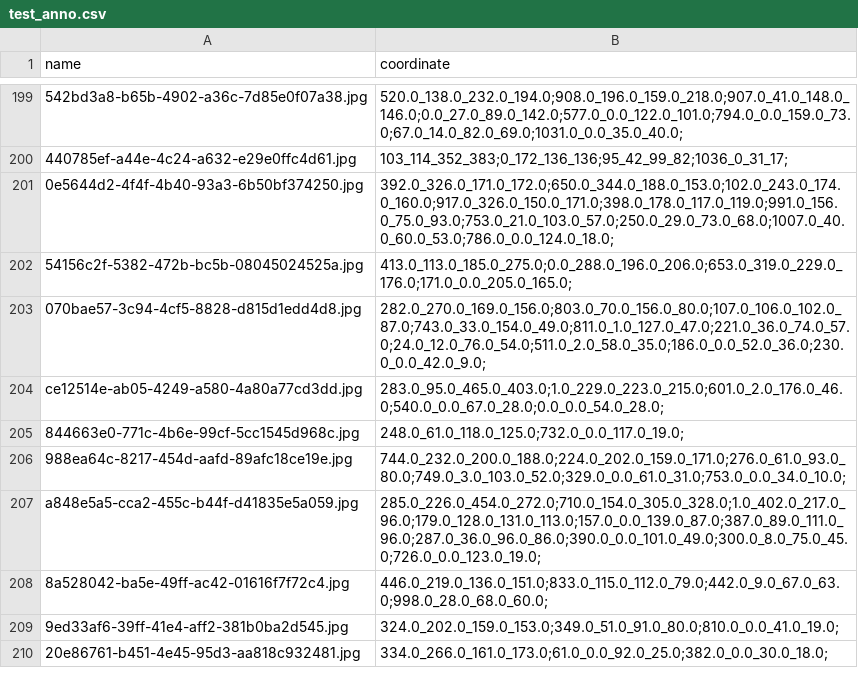
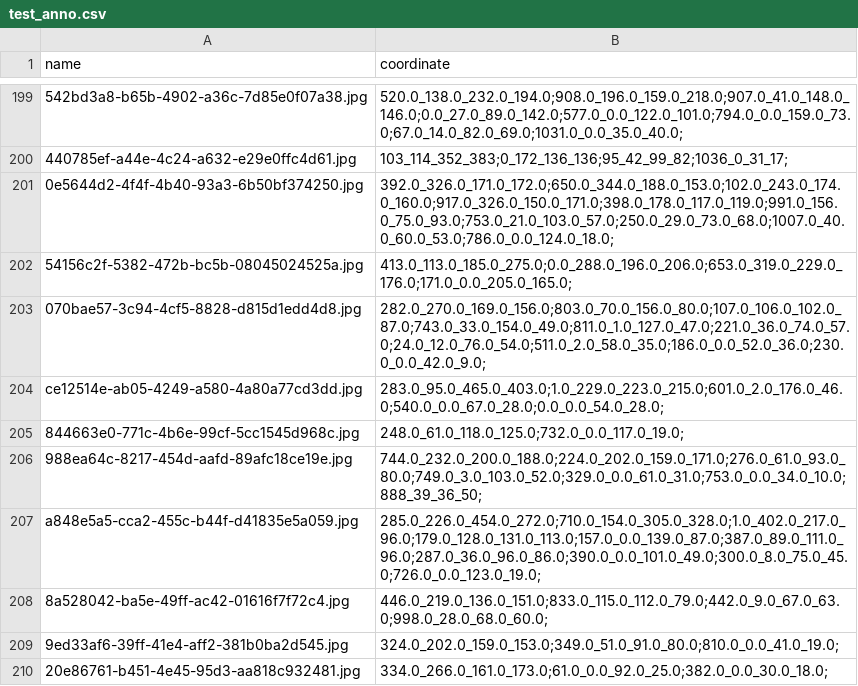
Before and after one commit to gaohaidong/GroundTruthProjects, a CSV file: SmartTraffic/test_anno.csv, drawn as a sheet; only a part is shown, gaps mark what is left out; the diff covers the shown part only.

Commit message:
Add files via upload

```diff
--- a/SmartTraffic/test_anno.csv
+++ b/SmartTraffic/test_anno.csv
@@ -205,3 +205,3 @@ ce12514e-ab05-4249-a580-4a80a77cd3dd.jpg,283.0_95.0_465.0_403.0;1.0_229.0_223.0_
 844663e0-771c-4b6e-99cf-5cc1545d968c.jpg,248.0_61.0_118.0_125.0;732.0_0.0_117.0_19.0;
-988ea64c-8217-454d-aafd-89afc18ce19e.jpg,744.0_232.0_200.0_188.0;224.0_202.0_159.0_171.0;276.0_61.0_93.0_80.0;749.0_3.0_103.0_52.0;329.0_0.0_61.0_31.0;753.0_0.0_34.0_10.0;
+988ea64c-8217-454d-aafd-89afc18ce19e.jpg,744.0_232.0_200.0_188.0;224.0_202.0_159.0_171.0;276.0_61.0_93.0_80.0;749.0_3.0_103.0_52.0;329.0_0.0_61.0_31.0;753.0_0.0_34.0_10.0;888_39_36_50;
 a848e5a5-cca2-455c-b44f-d41835e5a059.jpg,285.0_226.0_454.0_272.0;710.0_154.0_305.0_328.0;1.0_402.0_217.0_96.0;179.0_128.0_131.0_113.0;157.0_0.0_139.0_87.0;387.0_89.0_111.0_96.0;287.0_36.0_96.0_86.0;390.0_0.0_101.0_49.0;300.0_8.0_75.0_45.0;726.0_0.0_123.0_19.0;
```
Also changed, not shown: 90 edited cells elsewhere in this file.
